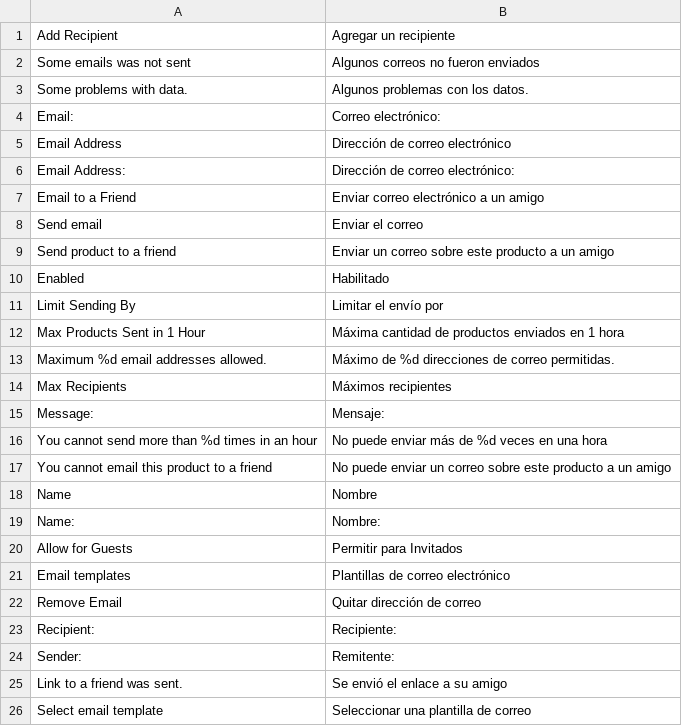
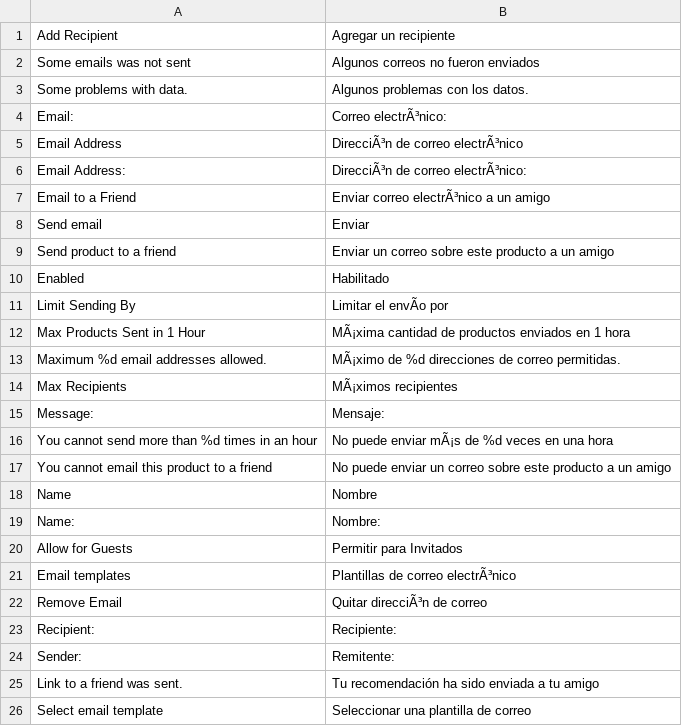
Before and after one commit to ggiaco/centralm, a CSV file: app/locale/es_ES/Mage_Sendfriend.csv, drawn as a sheet; the diff names each change by its address in the sheet, - before the commit and + after, or states it on an @@ line.

Commit message:
Recommend to a friend form Translations

```diff
--- a/app/locale/es_ES/Mage_Sendfriend.csv
+++ b/app/locale/es_ES/Mage_Sendfriend.csv
-B4: Correo electrónico:
+B4: Correo electrÃ³nico:
-B5: Dirección de correo electrónico
+B5: DirecciÃ³n de correo electrÃ³nico
-B6: Dirección de correo electrónico:
+B6: DirecciÃ³n de correo electrÃ³nico:
-B7: Enviar correo electrónico a un amigo
+B7: Enviar correo electrÃ³nico a un amigo
-B8: Enviar el correo
+B8: Enviar
-B11: Limitar el envío por
+B11: Limitar el envÃo por
-B12: Máxima cantidad de…
+B12: MÃ¡xima cantidad de…
-B13: Máximo de %d…
+B13: MÃ¡ximo de %d…
-B14: Máximos recipientes
+B14: MÃ¡ximos recipientes
-B16: No puede enviar más de %d veces en una hora
+B16: No puede enviar mÃ¡s de %d veces en una hora
-B21: Plantillas de correo electrónico
+B21: Plantillas de correo electrÃ³nico
-B22: Quitar dirección de correo
+B22: Quitar direcciÃ³n de correo
-B25: Se envió el enlace a su amigo
+B25: Tu recomendación ha sido enviada a tu amigo
```
